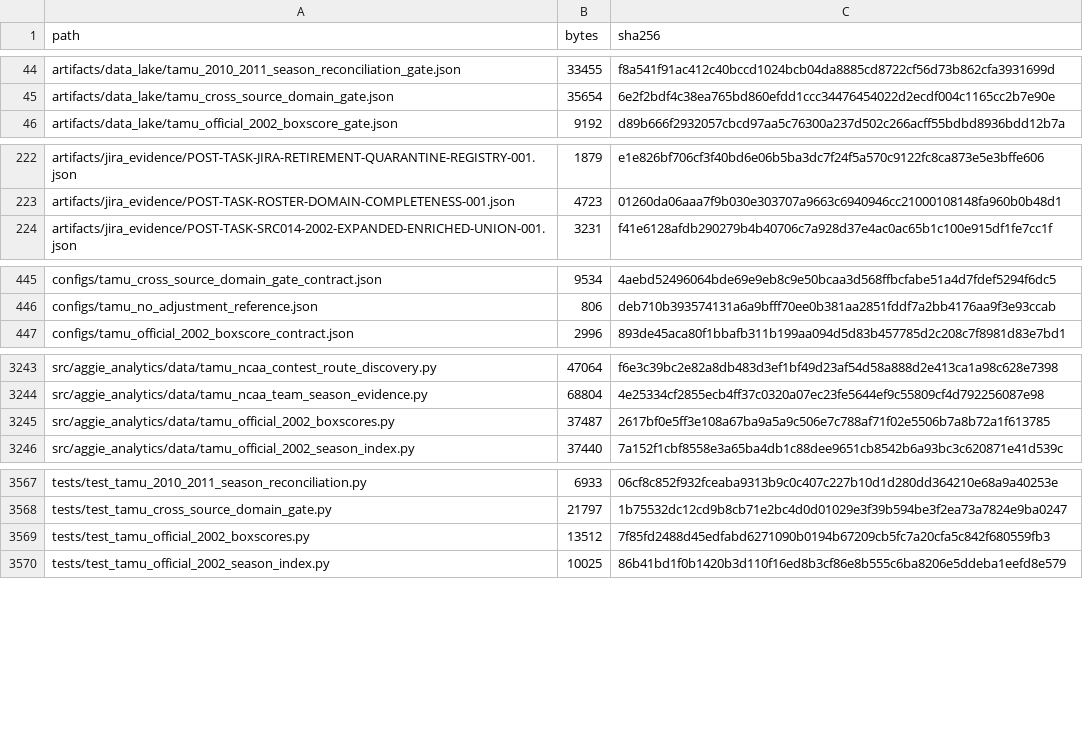
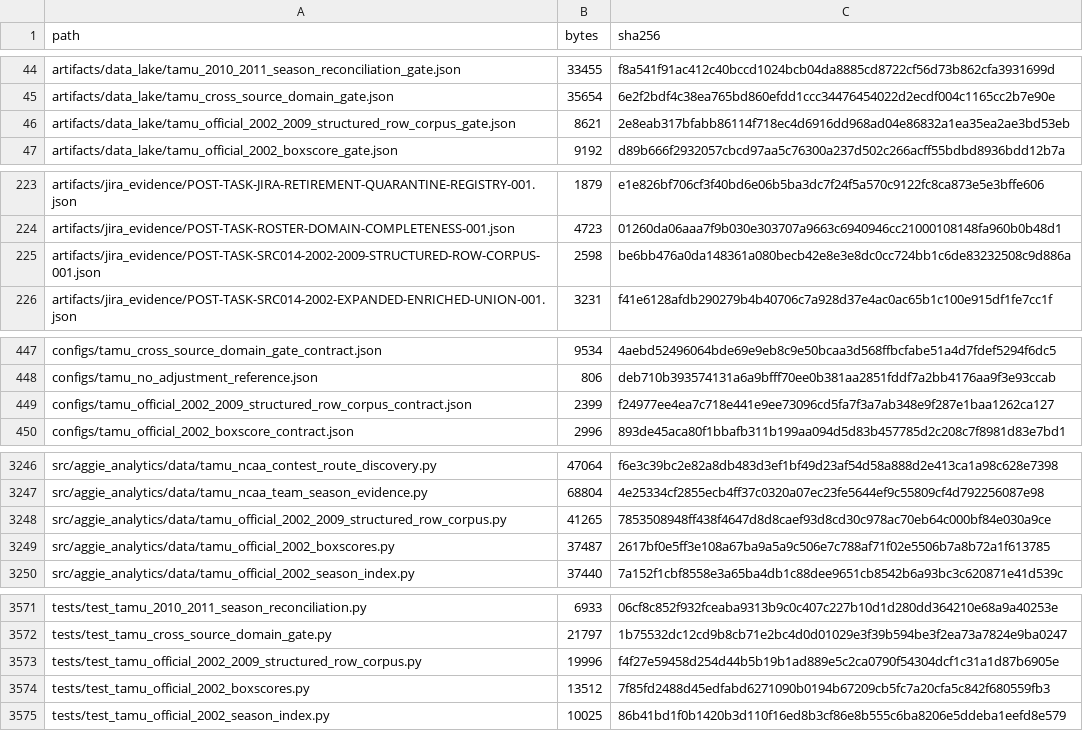
Before and after one commit to KevinSGarrett/BatteredAggieSyndrome, a CSV file: provenance/PROJECT_FILE_MANIFEST.csv, drawn as a sheet; only a part is shown, gaps mark what is left out; the diff covers the shown part only; the diff names each change by its address in the sheet, - before the commit and + after, or states it on an @@ line.

```diff
--- a/provenance/PROJECT_FILE_MANIFEST.csv
+++ b/provenance/PROJECT_FILE_MANIFEST.csv
+row 46: artifacts/data_lake/tamu_official_2002_2009_structured_row_corpus_gate.json | 8621 | 2e8eab317bfabb86114f718ec4d6916dd968ad04e86832a1ea35ea2ae3bd53eb
+row 225: artifacts/jira_evidence/POST-TASK-SRC014-2002-2009-STRUCTURED-ROW-CORPUS-001.json | 2598 | be6bb476a0da148361a080becb42e8e3e8dc0cc724bb1c6de83232508c9d886a
+row 449: configs/tamu_official_2002_2009_structured_row_corpus_contract.json | 2399 | f24977ee4ea7c718e441e9ee73096cd5fa7f3a7ab348e9f287e1baa1262ca127
+row 3248: src/aggie_analytics/data/tamu_official_2002_2009_structured_row_corpus.py | 41265 | 7853508948ff438f4647d8d8caef93d8cd30c978ac70eb64c000bf84e030a9ce
+row 3573: tests/test_tamu_official_2002_2009_structured_row_corpus.py | 19996 | f4f27e59458d254d44b5b19b1ad889e5c2ca0790f54304dcf1c31a1d87b6905e
```
Also changed, not shown: 2 added rows and 6 edited cells elsewhere in this file, 11 other files.
